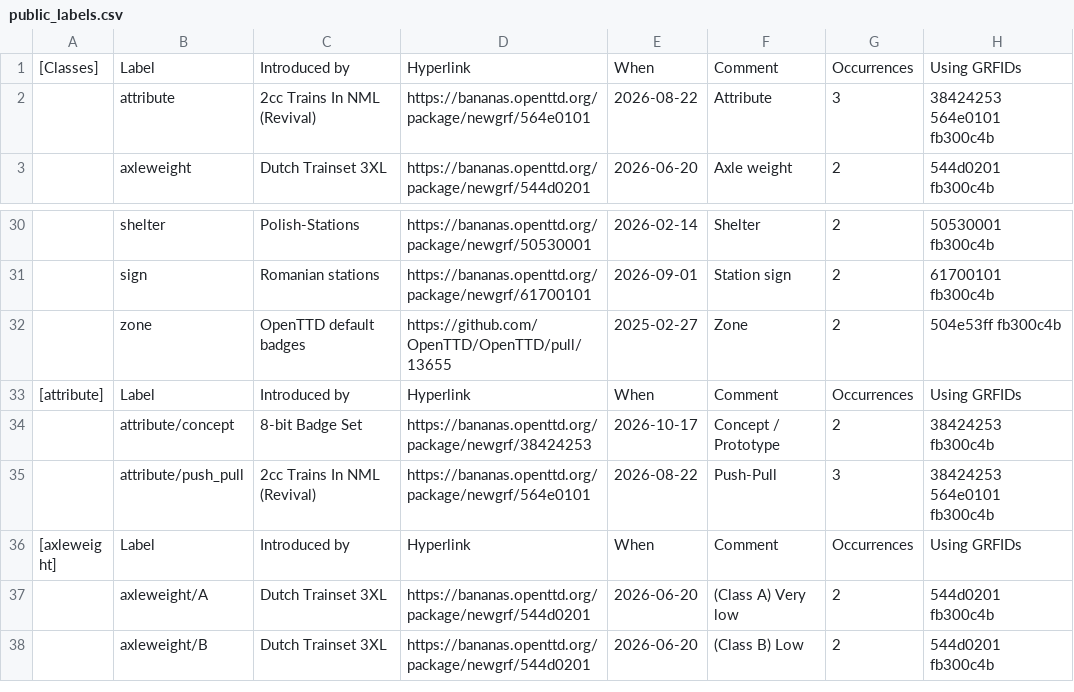
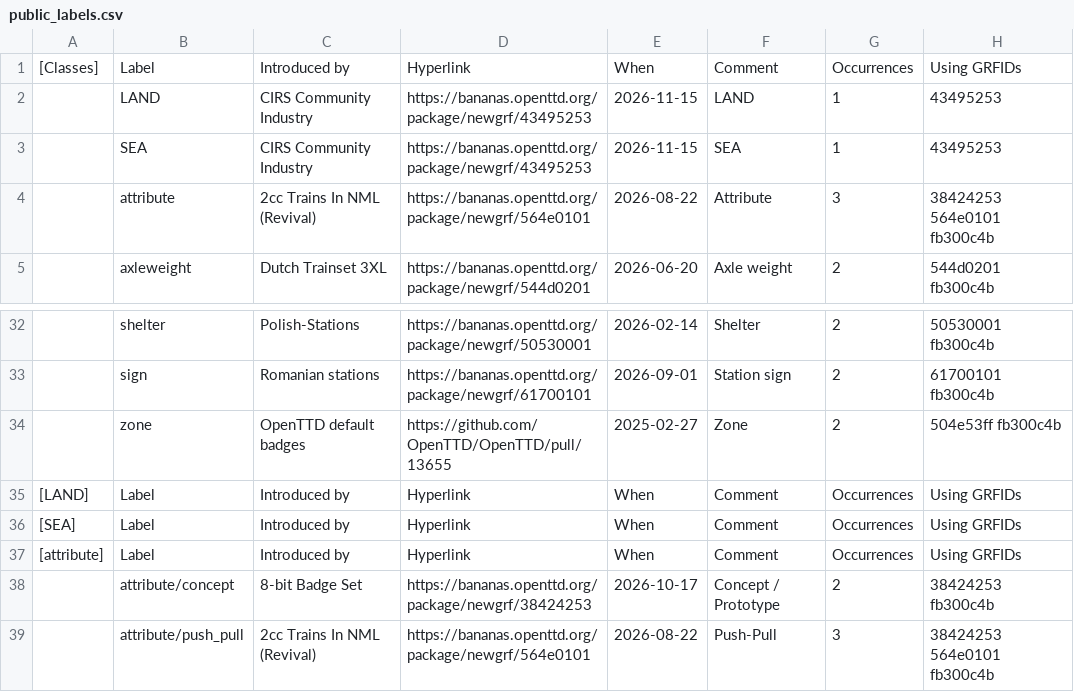
Before and after one commit to Rito13/BaNaNaS-get_badge_labels, a CSV file: gen_docs/badges/public_labels.csv, drawn as a sheet; only a part is shown, gaps mark what is left out; the shorter side is filled out with more unchanged rows.

```diff
--- a/gen_docs/badges/public_labels.csv
+++ b/gen_docs/badges/public_labels.csv
@@ -1,2 +1,4 @@
 [Classes],Label,Introduced by,Hyperlink,When,Comment,Occurrences,Using GRFIDs
+,"LAND","CIRS Community Industry",https://bananas.openttd.org/package/newgrf/43495253,2026-11-15,"LAND",1,"43495253"
+,"SEA","CIRS Community Industry",https://bananas.openttd.org/package/newgrf/43495253,2026-11-15,"SEA",1,"43495253"
 ,"attribute","2cc Trains In NML (Revival)",https://bananas.openttd.org/package/newgrf/564e0101,2026-08-22,"Attribute",3,"38424253 564e0101 fb300c4b"
@@ -32,2 +34,4 @@
 ,"zone",OpenTTD default badges,https://github.com/OpenTTD/OpenTTD/pull/13655,2025-02-27,"Zone",2,"504e53ff fb300c4b"
+[LAND],Label,Introduced by,Hyperlink,When,Comment,Occurrences,Using GRFIDs
+[SEA],Label,Introduced by,Hyperlink,When,Comment,Occurrences,Using GRFIDs
 [attribute],Label,Introduced by,Hyperlink,When,Comment,Occurrences,Using GRFIDs
```
Also changed, not shown: 9 other files.
